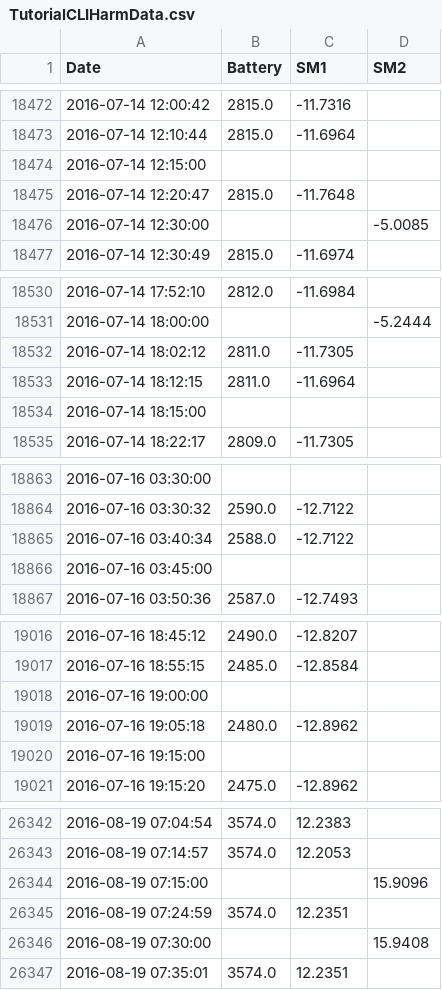
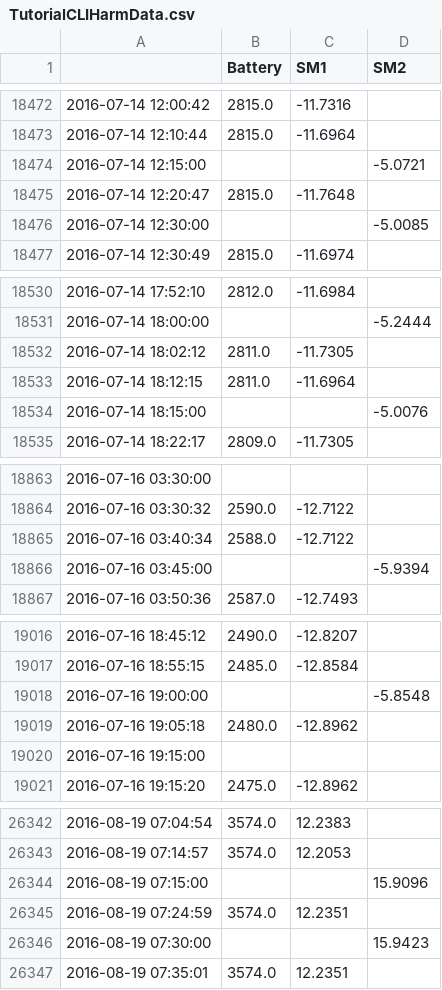
Before and after one commit to Helmholtz-UFZ/saqc, a CSV file: docs/resources/temp/TutorialCLIHarmData.csv, drawn as a sheet; only a part is shown, gaps mark what is left out; the diff covers the shown part only.

```diff
--- a/docs/resources/temp/TutorialCLIHarmData.csv
+++ b/docs/resources/temp/TutorialCLIHarmData.csv
@@ -1 +1 @@
-Date,Battery,SM1,SM2
+,Battery,SM1,SM2
@@ -18473,3 +18473,3 @@ Date,Battery,SM1,SM2
 2016-07-14 12:10:44,2815.0,-11.6964,
-2016-07-14 12:15:00,,,
+2016-07-14 12:15:00,,,-5.0721
 2016-07-14 12:20:47,2815.0,-11.7648,
@@ -18533,3 +18533,3 @@ Date,Battery,SM1,SM2
 2016-07-14 18:12:15,2811.0,-11.6964,
-2016-07-14 18:15:00,,,
+2016-07-14 18:15:00,,,-5.0076
 2016-07-14 18:22:17,2809.0,-11.7305,
@@ -18865,3 +18865,3 @@ Date,Battery,SM1,SM2
 2016-07-16 03:40:34,2588.0,-12.7122,
-2016-07-16 03:45:00,,,
+2016-07-16 03:45:00,,,-5.9394
 2016-07-16 03:50:36,2587.0,-12.7493,
@@ -19017,3 +19017,3 @@ Date,Battery,SM1,SM2
 2016-07-16 18:55:15,2485.0,-12.8584,
-2016-07-16 19:00:00,,,
+2016-07-16 19:00:00,,,-5.8548
 2016-07-16 19:05:18,2480.0,-12.8962,
@@ -26345,3 +26345,3 @@ Date,Battery,SM1,SM2
 2016-08-19 07:24:59,3574.0,12.2351,
-2016-08-19 07:30:00,,,15.9408
+2016-08-19 07:30:00,,,15.9423
 2016-08-19 07:35:01,3574.0,12.2351,
```
Also changed, not shown: 7 edited cells elsewhere in this file, 12 other files.
